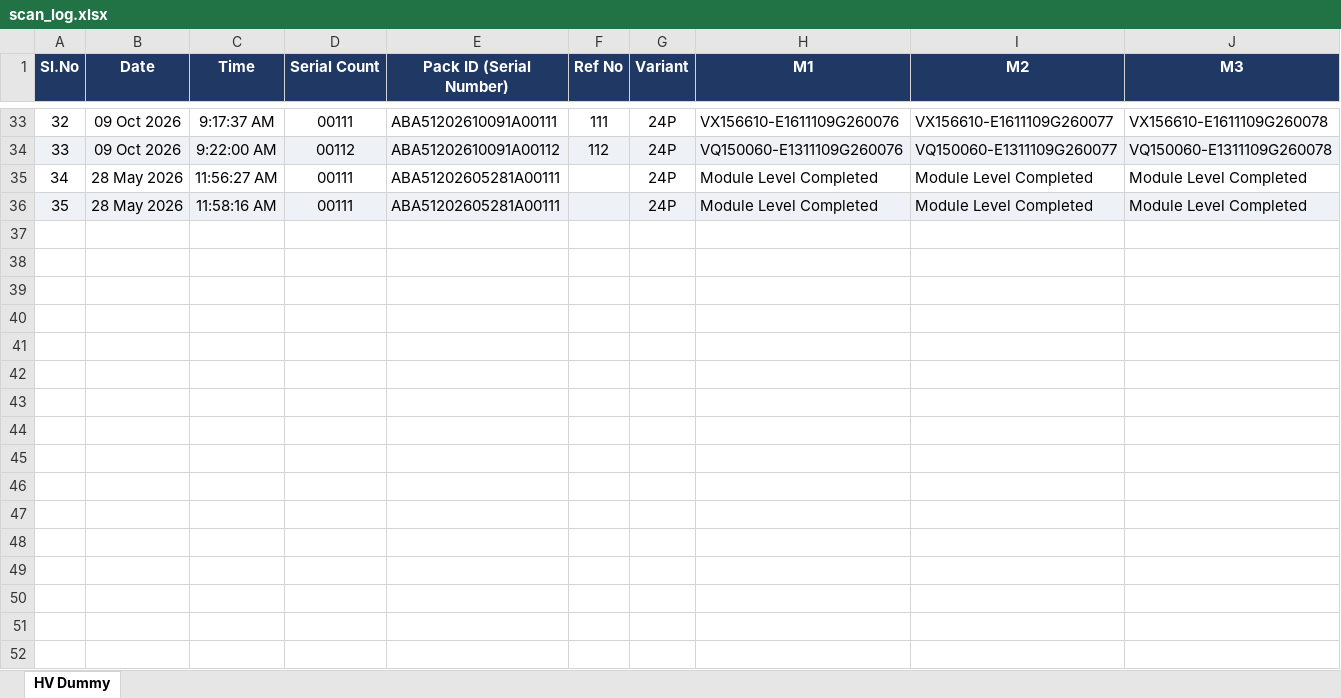
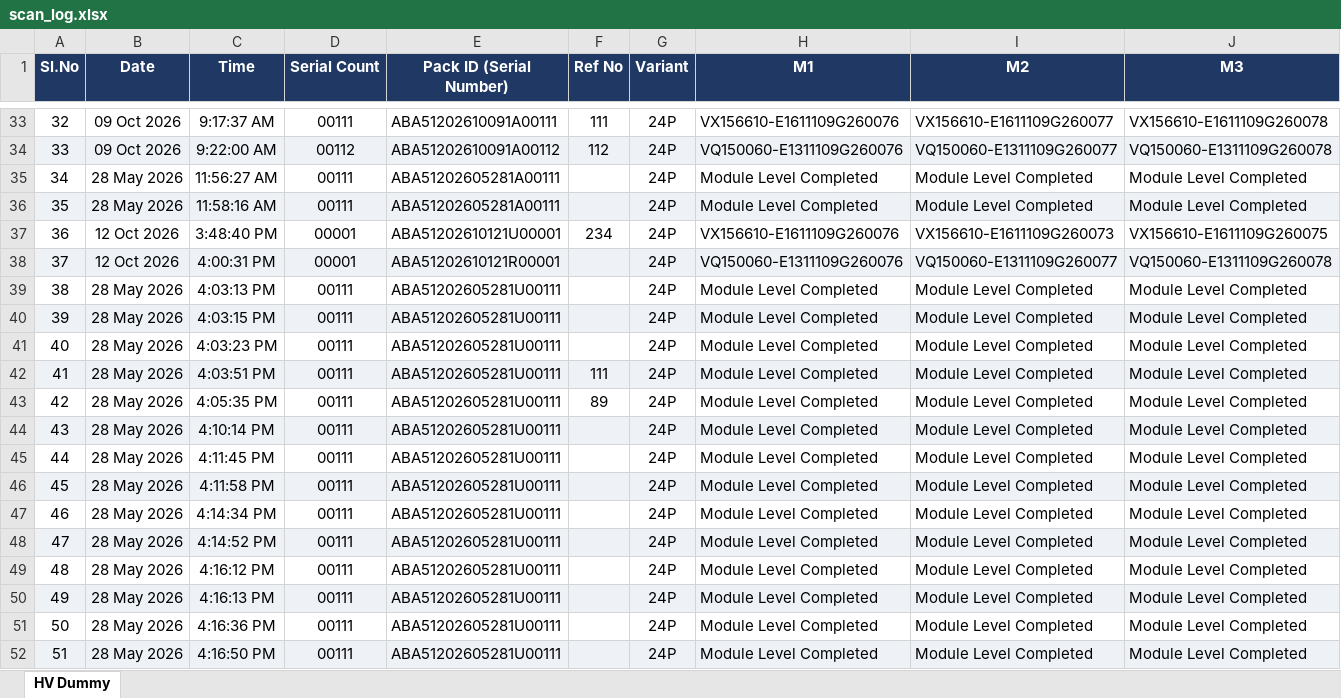
Before and after one commit to Radarcalibration/HV-Label-Printing, an Excel workbook: models/hv/data/scan_log.xlsx, sheet HV Dummy, drawn as a sheet; only a part is shown, gaps mark what is left out; values as stored, in another font and other column widths than the file's, no borders; rows hold the shown columns only; the diff names each change by its address in the sheet, - before the commit and + after, or states it on an @@ line.

```diff
--- a/models/hv/data/scan_log.xlsx (sheet HV Dummy)
+++ b/models/hv/data/scan_log.xlsx (sheet HV Dummy)
+row 37: 36 | 12 Oct 2026 | 3:48:40 PM | 00001 | ABA51202610121U00001 | 234 | 24P | VX156610-E1611109G260076 | VX156610-E1611109G260073 | VX156610-E1611109G260075
+row 38: 37 | 12 Oct 2026 | 4:00:31 PM | 00001 | ABA51202610121R00001 |  | 24P | VQ150060-E1311109G260076 | VQ150060-E1311109G260077 | VQ150060-E1311109G260078
+row 39: 38 | 28 May 2026 | 4:03:13 PM | 00111 | ABA51202605281U00111 |  | 24P | Module Level Completed | Module Level Completed | Module Level Completed
+row 40: 39 | 28 May 2026 | 4:03:15 PM | 00111 | ABA51202605281U00111 |  | 24P | Module Level Completed | Module Level Completed | Module Level Completed
+row 41: 40 | 28 May 2026 | 4:03:23 PM | 00111 | ABA51202605281U00111 |  | 24P | Module Level Completed | Module Level Completed | Module Level Completed
+row 42: 41 | 28 May 2026 | 4:03:51 PM | 00111 | ABA51202605281U00111 | 111 | 24P | Module Level Completed | Module Level Completed | Module Level Completed
+row 43: 42 | 28 May 2026 | 4:05:35 PM | 00111 | ABA51202605281U00111 | 89 | 24P | Module Level Completed | Module Level Completed | Module Level Completed
+row 44: 43 | 28 May 2026 | 4:10:14 PM | 00111 | ABA51202605281U00111 |  | 24P | Module Level Completed | Module Level Completed | Module Level Completed
+row 45: 44 | 28 May 2026 | 4:11:45 PM | 00111 | ABA51202605281U00111 |  | 24P | Module Level Completed | Module Level Completed | Module Level Completed
+row 46: 45 | 28 May 2026 | 4:11:58 PM | 00111 | ABA51202605281U00111 |  | 24P | Module Level Completed | Module Level Completed | Module Level Completed
+row 47: 46 | 28 May 2026 | 4:14:34 PM | 00111 | ABA51202605281U00111 |  | 24P | Module Level Completed | Module Level Completed | Module Level Completed
+row 48: 47 | 28 May 2026 | 4:14:52 PM | 00111 | ABA51202605281U00111 |  | 24P | Module Level Completed | Module Level Completed | Module Level Completed
+row 49: 48 | 28 May 2026 | 4:16:12 PM | 00111 | ABA51202605281U00111 |  | 24P | Module Level Completed | Module Level Completed | Module Level Completed
+row 50: 49 | 28 May 2026 | 4:16:13 PM | 00111 | ABA51202605281U00111 |  | 24P | Module Level Completed | Module Level Completed | Module Level Completed
+row 51: 50 | 28 May 2026 | 4:16:36 PM | 00111 | ABA51202605281U00111 |  | 24P | Module Level Completed | Module Level Completed | Module Level Completed
+row 52: 51 | 28 May 2026 | 4:16:50 PM | 00111 | ABA51202605281U00111 |  | 24P | Module Level Completed | Module Level Completed | Module Level Completed
```
Also changed, not shown: models/hv/data/pack_id_scan_log.xlsx, 14 other files.
